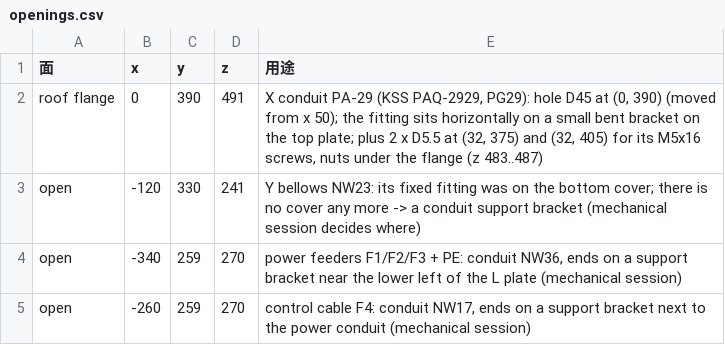
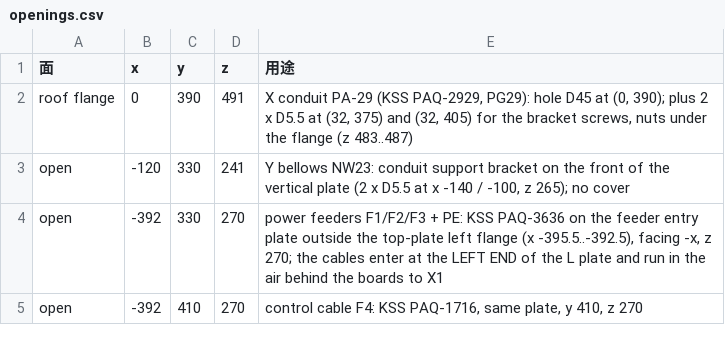
Before and after one commit to arco651749/CNC-DESIGN, a CSV file: column_box/openings.csv, drawn as a sheet.

```diff
--- a/column_box/openings.csv
+++ b/column_box/openings.csv
@@ -1,5 +1,5 @@
 面,x,y,z,用途
-roof flange,0,390,491,"X conduit PA-29 (KSS PAQ-2929, PG29): hole D45 at (0, 390) (moved from x 50); the fitting sits horizontally on a small bent bracket on the top plate; plus 2 x D5.5 at (32, 375) and (32, 405) for its M5x16 screws, nuts under the flange (z 483..487)"
-open,-120,330,241,Y bellows NW23: its fixed fitting was on the bottom cover; there is no cover any more -> a conduit support bracket (mechanical session decides where)
-open,-340,259,270,"power feeders F1/F2/F3 + PE: conduit NW36, ends on a support bracket near the lower left of the L plate (mechanical session)"
-open,-260,259,270,"control cable F4: conduit NW17, ends on a support bracket next to the power conduit (mechanical session)"
+roof flange,0,390,491,"X conduit PA-29 (KSS PAQ-2929, PG29): hole D45 at (0, 390); plus 2 x D5.5 at (32, 375) and (32, 405) for the bracket screws, nuts under the flange (z 483..487)"
+open,-120,330,241,"Y bellows NW23: conduit support bracket on the front of the vertical plate (2 x D5.5 at x -140 / -100, z 265); no cover"
+open,-392,330,270,"power feeders F1/F2/F3 + PE: KSS PAQ-3636 on the feeder entry plate outside the top-plate left flange (x -395.5..-392.5), facing -x, z 270; the cables enter at the LEFT END of the L plate and run in the air behind the boards to X1"
+open,-392,410,270,"control cable F4: KSS PAQ-1716, same plate, y 410, z 270"
```
Also changed, not shown: 10 other files.
